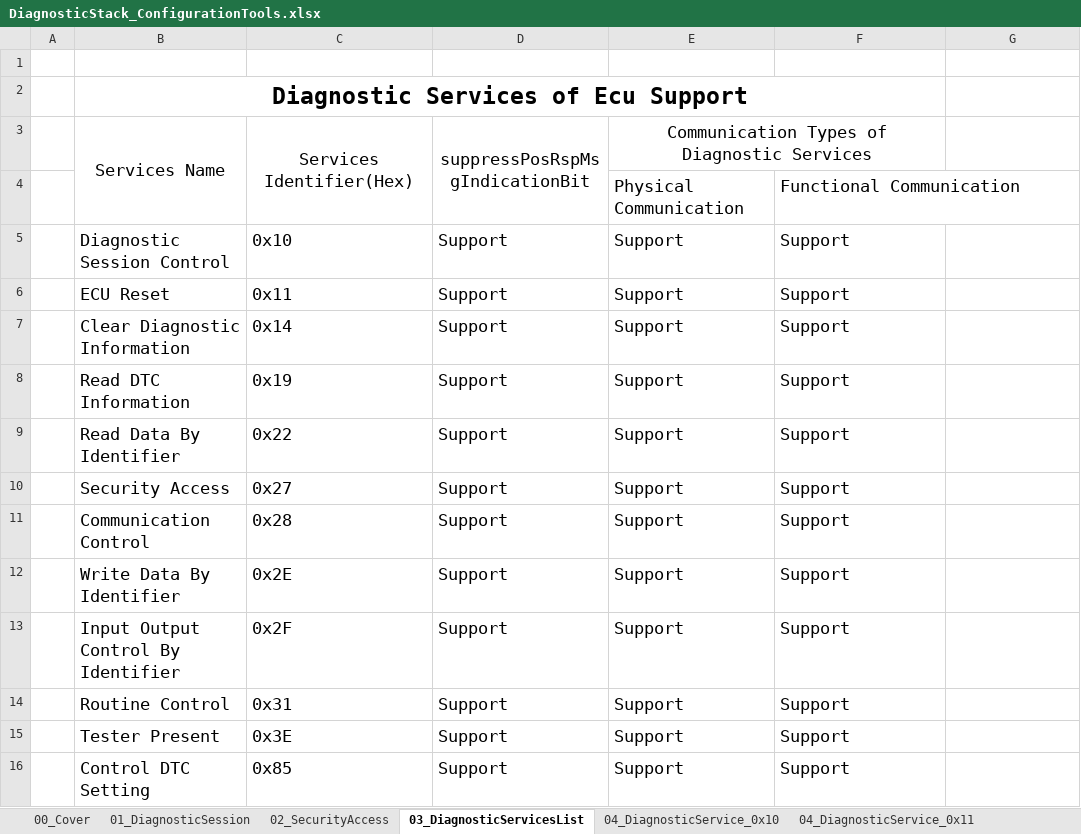
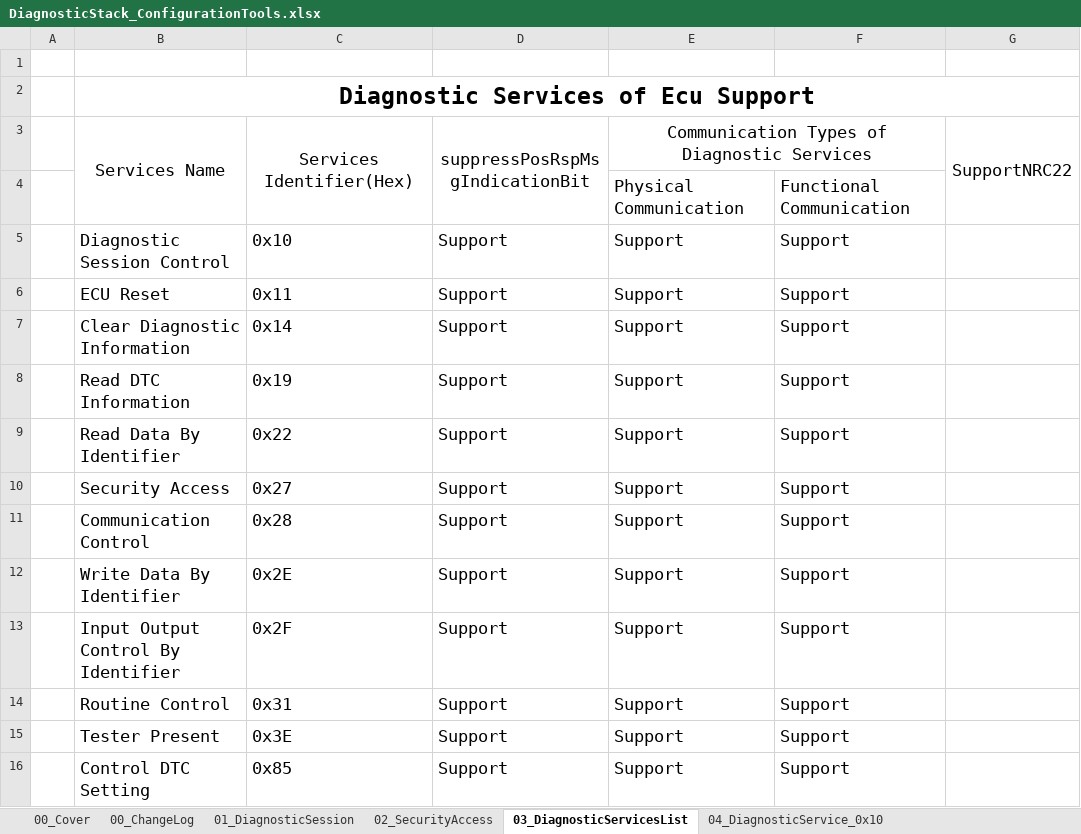
Before and after one commit to HelloTom2023/V1_Platform, an Excel workbook: 01_Documents/04_ConfigurationTools/DiagnosticStack_ConfigurationTools.xlsx, sheet 03_DiagnosticServicesList, drawn as a sheet; values as stored, in another font and other column widths than the file's, no borders; the diff names each change by its address in the sheet, - before the commit and + after, or states it on an @@ line.

Commit message:
Version : V0.1.11 ChangeLog : 1.Dcm.c : Adjust the position of the Dsp and Dsl header files. 2.Dcm_Cfg_Define.h : Define P2Server and P2*Server parameters. 3.Dsl : Fix spelling mistakes in words. 4.Dsp : coding for Dsp_ServicesFunction_DiagnosticSessionControl;         create some APIs and implements its :         Dsp_CheckServicesIsSupportInActiveSession :         Dsp_CheckServicesIsSupportInActiveSession :         Dsp_GetSubFunctionSessionTypeMask :         Dsp_ServicesFunction_ECUReset : 5.Tools : modified some attributes. Autor : Mingfen XIAO(mingfen.xiao@qq.com) Data  : 2018.12.12

```diff
--- a/01_Documents/04_ConfigurationTools/DiagnosticStack_ConfigurationTools.xlsx (sheet 03_DiagnosticServicesList)
+++ b/01_Documents/04_ConfigurationTools/DiagnosticStack_ConfigurationTools.xlsx (sheet 03_DiagnosticServicesList)
+sheet tab: 00_ChangeLog
-B2:F2 merged
+B2:G2 merged
-G3: (empty)
+G3: SupportNRC22
+G3:G4 merged
```
Also changed, not shown: sheet 00_Cover, sheet 01_DiagnosticSession, sheet 05_DiagnosticService_0x11, sheet 06_DiagnosticService_0x14, sheet 04_DiagnosticService_0x10, other sheet tabs, 10 other files.
